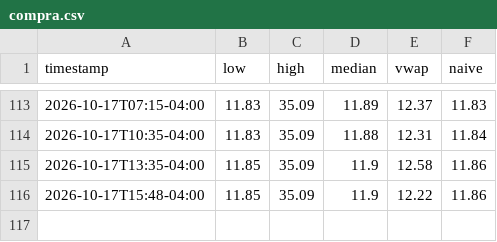
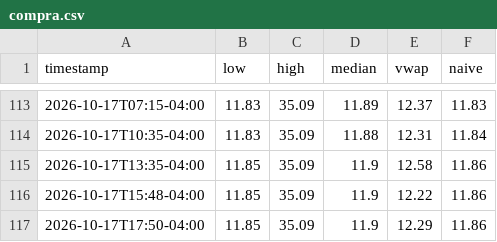
Before and after one commit to maugoodboy/dolares-bo, a CSV file: binance/compra.csv, drawn as a sheet; only a part is shown, gaps mark what is left out; the diff names each change by its address in the sheet, - before the commit and + after, or states it on an @@ line.

```diff
--- a/binance/compra.csv
+++ b/binance/compra.csv
+row 117: 2026-10-17T17:50-04:00 | 11.85 | 35.09 | 11.9 | 12.29 | 11.86
```
Also changed, not shown: binance/compra_mercado.csv, binance/venta.csv, 1 other file.
